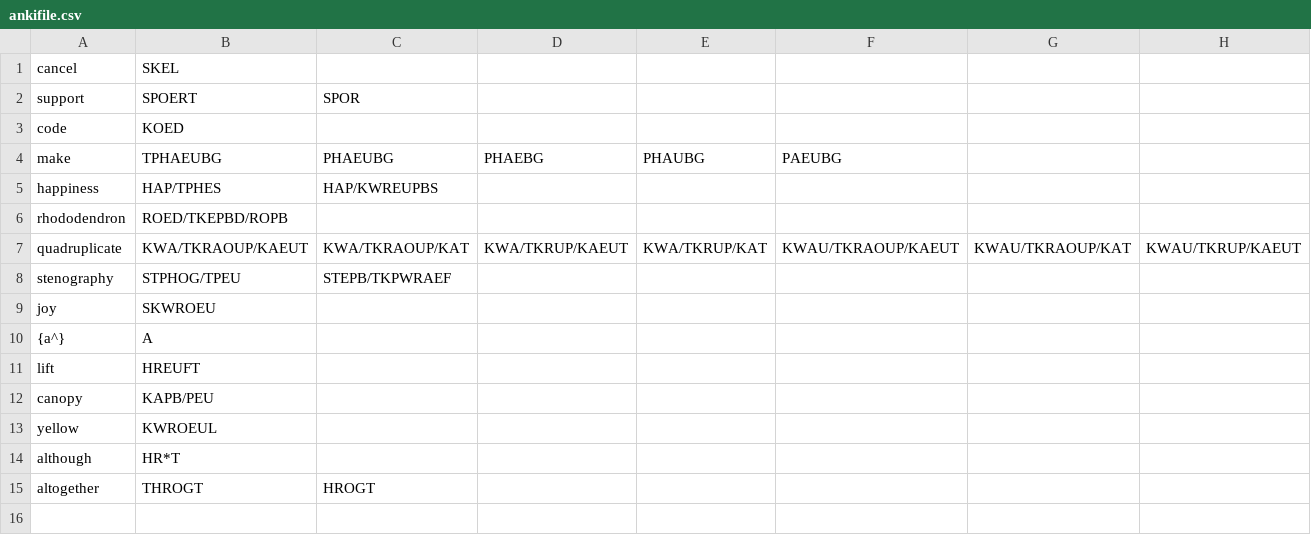
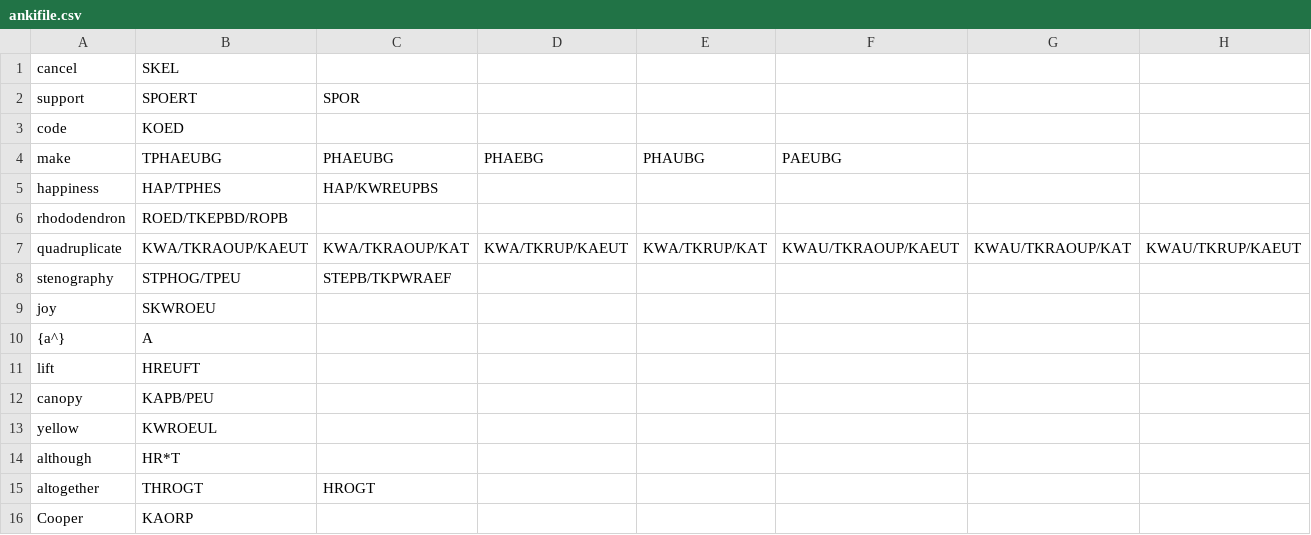
Before and after one commit to cshapard26/steno-anki-engine, a CSV file: outputs/ankifile.csv, drawn as a sheet; only a part is shown; rows hold the shown columns only; the diff names each change by its address in the sheet, - before the commit and + after, or states it on an @@ line.

```diff
--- a/outputs/ankifile.csv
+++ b/outputs/ankifile.csv
+row 16: Cooper | KAORP
```
Also changed, not shown: 2 other files.
